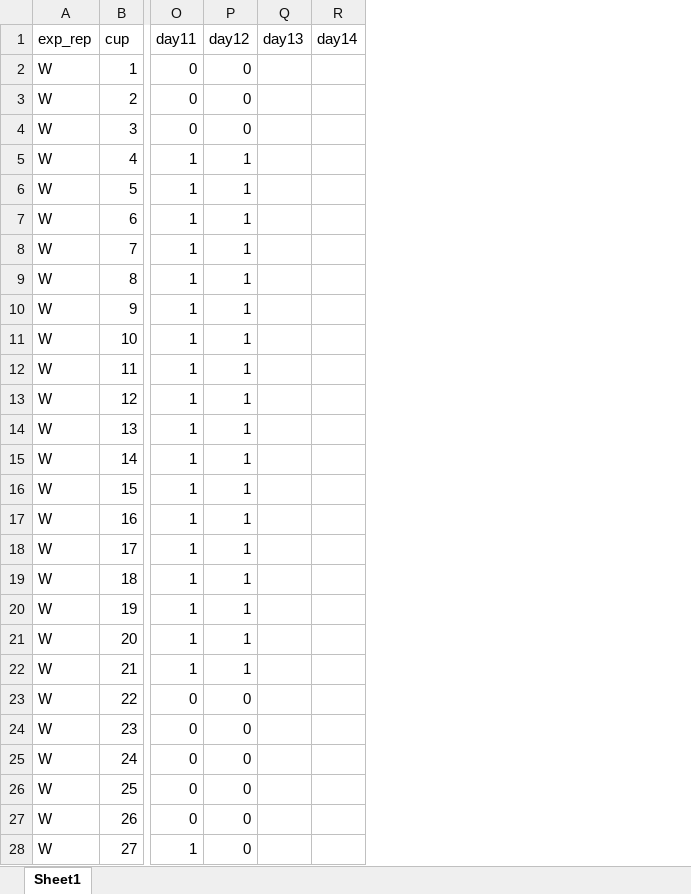
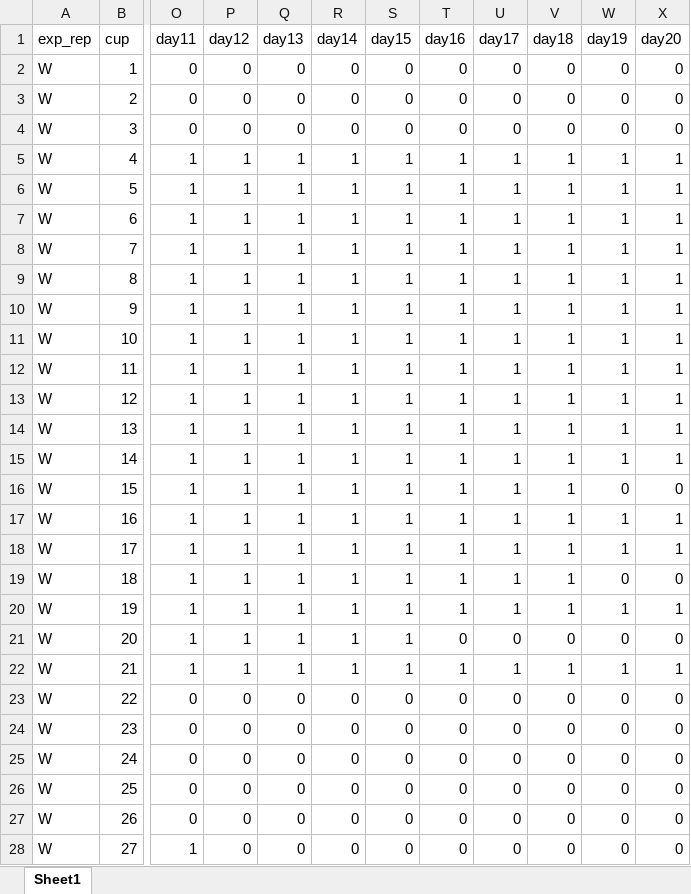
Before and after one commit to ZoopEcoEvo/freshwater_choice, an Excel workbook: Data/raw_surv_data.xlsx, sheet Sheet1, drawn as a sheet; only a part is shown, gaps mark what is left out; values as stored, in another font and other column widths than the file's, no borders; the diff covers the shown part only; the diff names each change by its address in the sheet, - before the commit and + after, or states it on an @@ line.

Commit message:
Adding first batch of size data and updating surv data.

```diff
--- a/Data/raw_surv_data.xlsx (sheet Sheet1)
+++ b/Data/raw_surv_data.xlsx (sheet Sheet1)
+column S (day15), rows 2-28: 0 | 0 | 0 | 1 | 1 | 1 | 1 | 1 | 1 | 1 | 1 | 1 | 1 | 1 | 1 | 1 | 1 | 1 | 1 | 1 | 1 | 0 | 0 | 0 | 0 | 0 | 0
+column T (day16), rows 2-28: 0 | 0 | 0 | 1 | 1 | 1 | 1 | 1 | 1 | 1 | 1 | 1 | 1 | 1 | 1 | 1 | 1 | 1 | 1 | 0 | 1 | 0 | 0 | 0 | 0 | 0 | 0
+column U (day17), rows 2-28: 0 | 0 | 0 | 1 | 1 | 1 | 1 | 1 | 1 | 1 | 1 | 1 | 1 | 1 | 1 | 1 | 1 | 1 | 1 | 0 | 1 | 0 | 0 | 0 | 0 | 0 | 0
+column V (day18), rows 2-28: 0 | 0 | 0 | 1 | 1 | 1 | 1 | 1 | 1 | 1 | 1 | 1 | 1 | 1 | 1 | 1 | 1 | 1 | 1 | 0 | 1 | 0 | 0 | 0 | 0 | 0 | 0
+column W (day19), rows 2-28: 0 | 0 | 0 | 1 | 1 | 1 | 1 | 1 | 1 | 1 | 1 | 1 | 1 | 1 | 0 | 1 | 1 | 0 | 1 | 0 | 1 | 0 | 0 | 0 | 0 | 0 | 0
+column X (day20), rows 2-28: 0 | 0 | 0 | 1 | 1 | 1 | 1 | 1 | 1 | 1 | 1 | 1 | 1 | 1 | 0 | 1 | 1 | 0 | 1 | 0 | 1 | 0 | 0 | 0 | 0 | 0 | 0
-Q2:Q4 (day13): (empty)
+Q2:Q4 (day13): 0
-R2:R4 (day14): (empty)
+R2:R4 (day14): 0
-Q5:Q22 (day13): (empty)
+Q5:Q22 (day13): 1
-R5:R22 (day14): (empty)
+R5:R22 (day14): 1
-Q23:Q28 (day13): (empty)
+Q23:Q28 (day13): 0
-R23:R28 (day14): (empty)
+R23:R28 (day14): 0
```
Also changed, not shown: 32 edited cells elsewhere in this sheet, Data/raw_fecund_data.xlsx, 39 other files.
